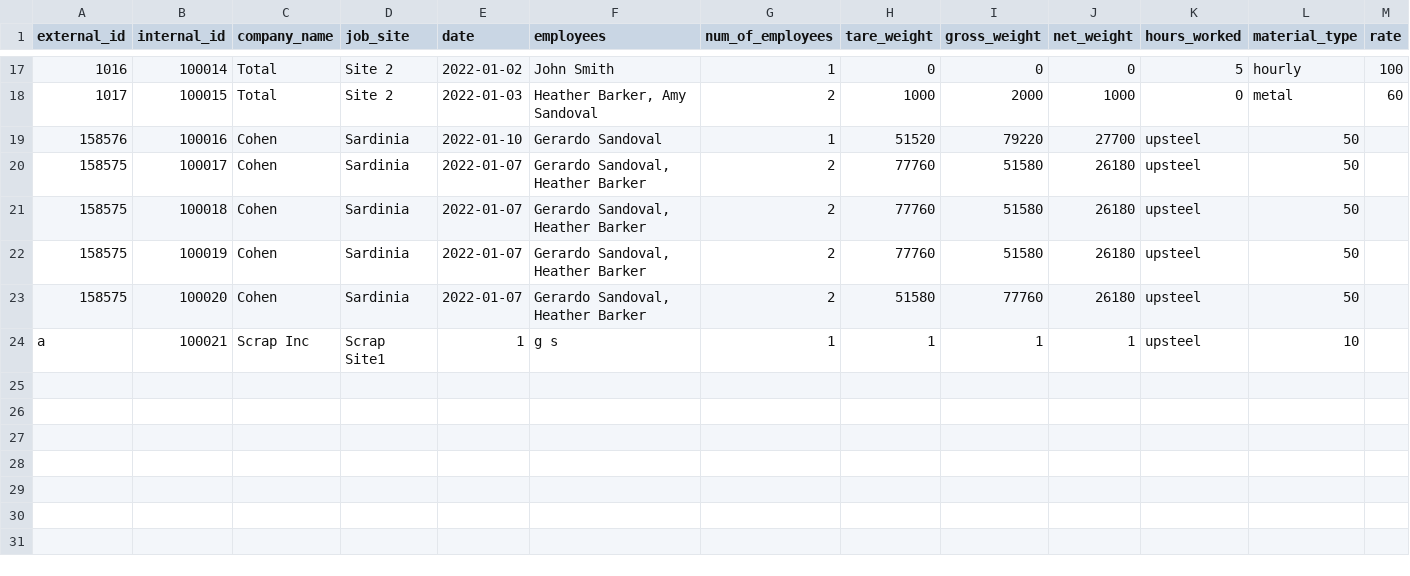
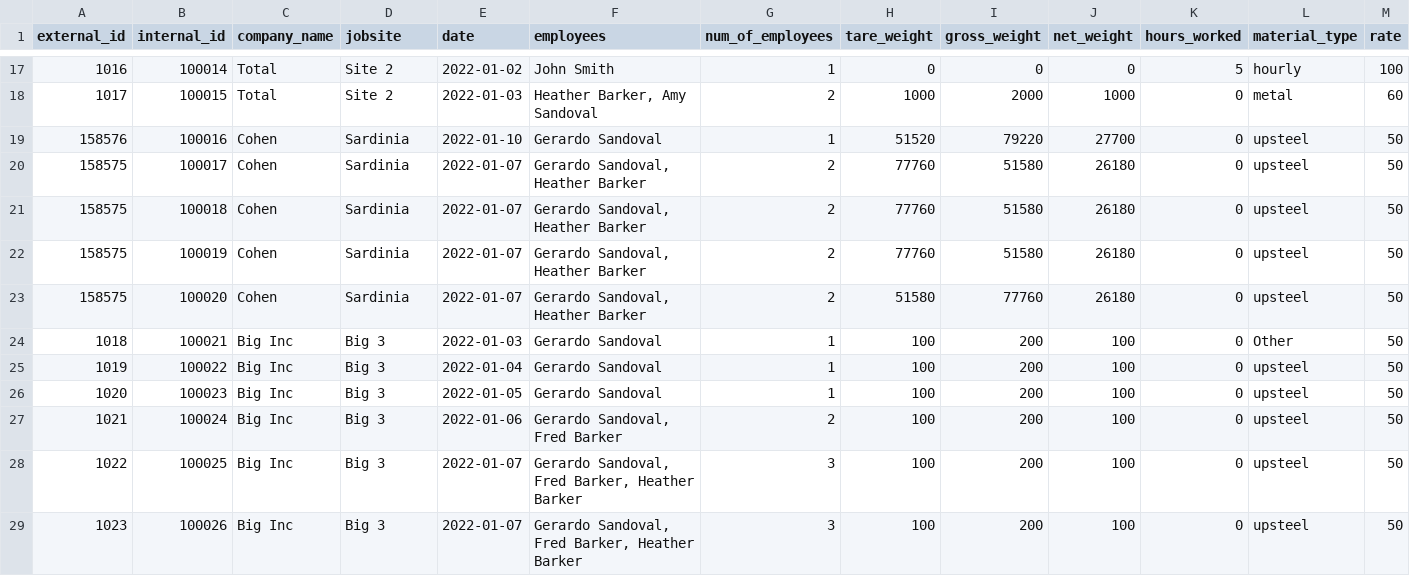
Before and after one commit to 1sandovalgerardo/IMX, a CSV file: Data/Raw/Tickets.csv, drawn as a sheet; only a part is shown, gaps mark what is left out; removed rows and columns are numbered as before the commit, all else as after; the diff names each change by its address in the sheet, - before the commit and + after, or states it on an @@ line.

```diff
--- a/Data/Raw/Tickets.csv
+++ b/Data/Raw/Tickets.csv
-D1: job_site
+D1: jobsite
-K19:K23 (hours_worked): upsteel
+K19:K23 (hours_worked): 0
-L19:L23 (material_type): 50
+L19:L23 (material_type): upsteel
-M19:M23 (rate): (empty)
+M19:M23 (rate): 50
-row 24: a | 100021 | Scrap Inc | Scrap Site1 | 1 | g s | 1 | 1 | 1 | 1 | upsteel | 10
+row 24: 1018 | 100021 | Big Inc | Big 3 | 2022-01-03 | Gerardo Sandoval | 1 | 100 | 200 | 100 | 0 | Other | 50
+row 25: 1019 | 100022 | Big Inc | Big 3 | 2022-01-04 | Gerardo Sandoval | 1 | 100 | 200 | 100 | 0 | upsteel | 50
+row 26: 1020 | 100023 | Big Inc | Big 3 | 2022-01-05 | Gerardo Sandoval | 1 | 100 | 200 | 100 | 0 | upsteel | 50
+row 27: 1021 | 100024 | Big Inc | Big 3 | 2022-01-06 | Gerardo Sandoval, Fred Barker | 2 | 100 | 200 | 100 | 0 | upsteel | 50
+row 28: 1022 | 100025 | Big Inc | Big 3 | 2022-01-07 | Gerardo Sandoval, Fred Barker, Heather Barker | 3 | 100 | 200 | 100 | 0 | upsteel | 50
+row 29: 1023 | 100026 | Big Inc | Big 3 | 2022-01-07 | Gerardo Sandoval, Fred Barker, Heather Barker | 3 | 100 | 200 | 100 | 0 | upsteel | 50
```
Also changed, not shown: 5 other files.
